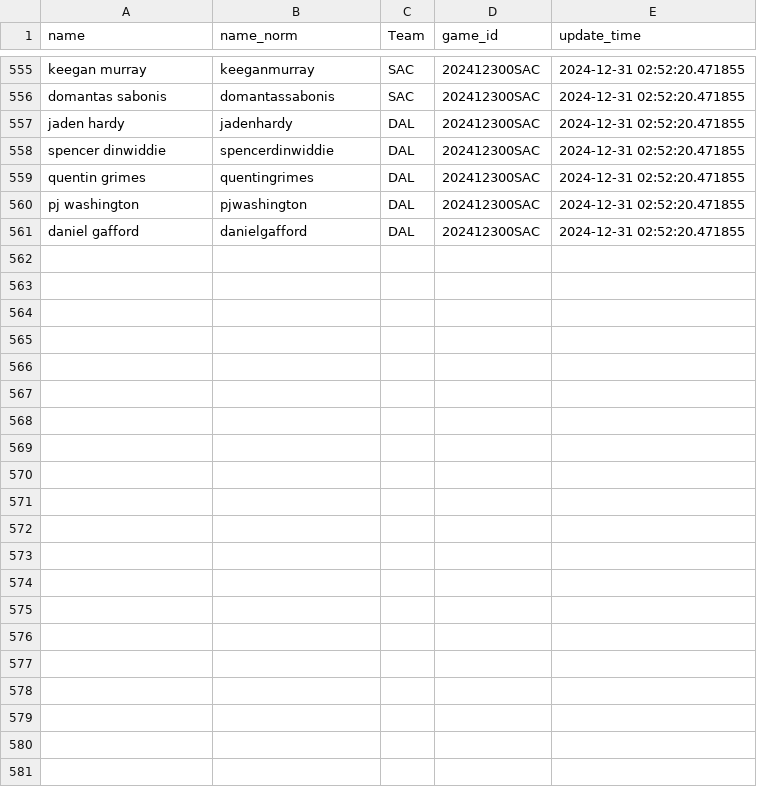
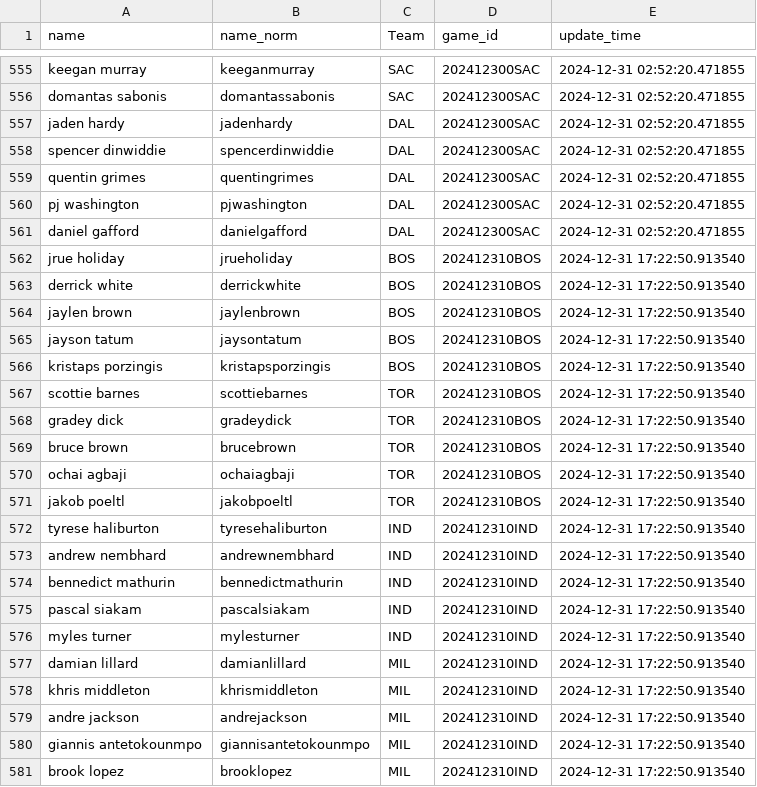
Before and after one commit to martinbog19/LeFirstBasket, a CSV file: data/rotowire_lineups.csv, drawn as a sheet; only a part is shown, gaps mark what is left out.

```diff
--- a/data/rotowire_lineups.csv
+++ b/data/rotowire_lineups.csv
@@ -561 +561,21 @@ pj washington,pjwashington,DAL,202412300SAC,2024-12-31 02:52:20.471855
 daniel gafford,danielgafford,DAL,202412300SAC,2024-12-31 02:52:20.471855
+jrue holiday,jrueholiday,BOS,202412310BOS,2024-12-31 17:22:50.913540
+derrick white,derrickwhite,BOS,202412310BOS,2024-12-31 17:22:50.913540
+jaylen brown,jaylenbrown,BOS,202412310BOS,2024-12-31 17:22:50.913540
+jayson tatum,jaysontatum,BOS,202412310BOS,2024-12-31 17:22:50.913540
+kristaps porzingis,kristapsporzingis,BOS,202412310BOS,2024-12-31 17:22:50.913540
+scottie barnes,scottiebarnes,TOR,202412310BOS,2024-12-31 17:22:50.913540
+gradey dick,gradeydick,TOR,202412310BOS,2024-12-31 17:22:50.913540
+bruce brown,brucebrown,TOR,202412310BOS,2024-12-31 17:22:50.913540
+ochai agbaji,ochaiagbaji,TOR,202412310BOS,2024-12-31 17:22:50.913540
+jakob poeltl,jakobpoeltl,TOR,202412310BOS,2024-12-31 17:22:50.913540
+tyrese haliburton,tyresehaliburton,IND,202412310IND,2024-12-31 17:22:50.913540
+andrew nembhard,andrewnembhard,IND,202412310IND,2024-12-31 17:22:50.913540
+bennedict mathurin,bennedictmathurin,IND,202412310IND,2024-12-31 17:22:50.913540
+pascal siakam,pascalsiakam,IND,202412310IND,2024-12-31 17:22:50.913540
+myles turner,mylesturner,IND,202412310IND,2024-12-31 17:22:50.913540
+damian lillard,damianlillard,MIL,202412310IND,2024-12-31 17:22:50.913540
+khris middleton,khrismiddleton,MIL,202412310IND,2024-12-31 17:22:50.913540
+andre jackson,andrejackson,MIL,202412310IND,2024-12-31 17:22:50.913540
+giannis antetokounmpo,giannisantetokounmpo,MIL,202412310IND,2024-12-31 17:22:50.913540
+brook lopez,brooklopez,MIL,202412310IND,2024-12-31 17:22:50.913540
```
Also changed, not shown: 1 other file.
